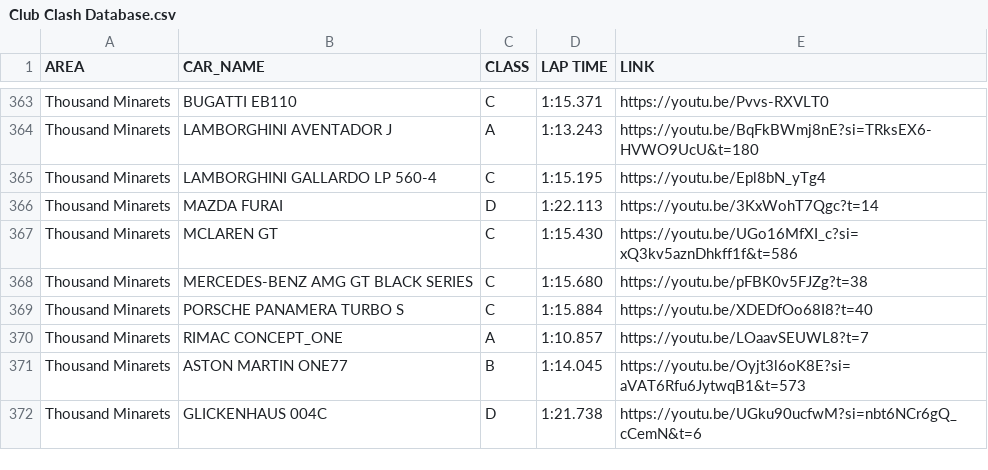
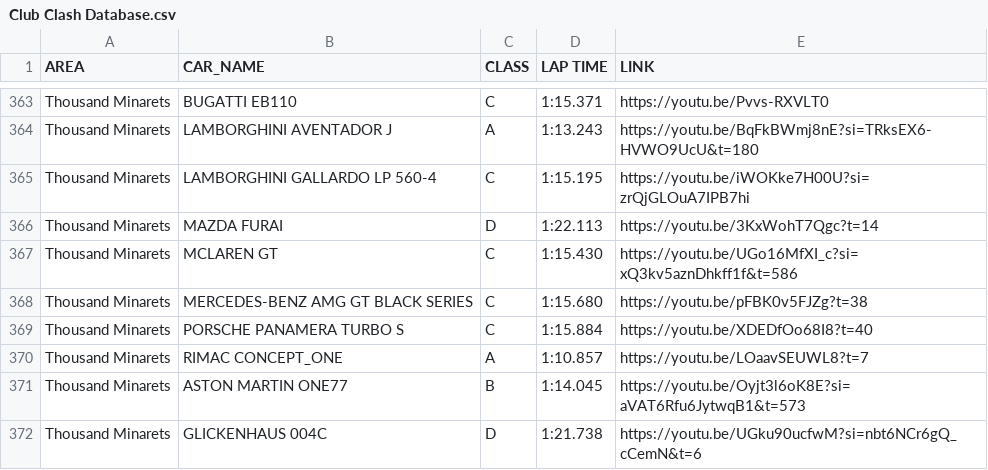
Before and after one commit to Gooraeng/ASL-Assistant, a CSV file: data/Club Clash Database.csv, drawn as a sheet; only a part is shown, gaps mark what is left out.

Commit message:
231030

```diff
--- a/data/Club Clash Database.csv
+++ b/data/Club Clash Database.csv
@@ -364,3 +364,3 @@ Thousand Minarets,BUGATTI EB110,C,1:15.371,https://youtu.be/Pvvs-RXVLT0
 Thousand Minarets,LAMBORGHINI AVENTADOR J,A,1:13.243,https://youtu.be/BqFkBWmj8nE?si=TRksEX6-HVWO9UcU&t=180
-Thousand Minarets,LAMBORGHINI GALLARDO LP 560-4,C,1:15.195,https://youtu.be/Epl8bN_yTg4
+Thousand Minarets,LAMBORGHINI GALLARDO LP 560-4,C,1:15.195,https://youtu.be/iWOKke7H00U?si=zrQjGLOuA7IPB7hi
 Thousand Minarets,MAZDA FURAI,D,1:22.113,https://youtu.be/3KxWohT7Qgc?t=14
```
